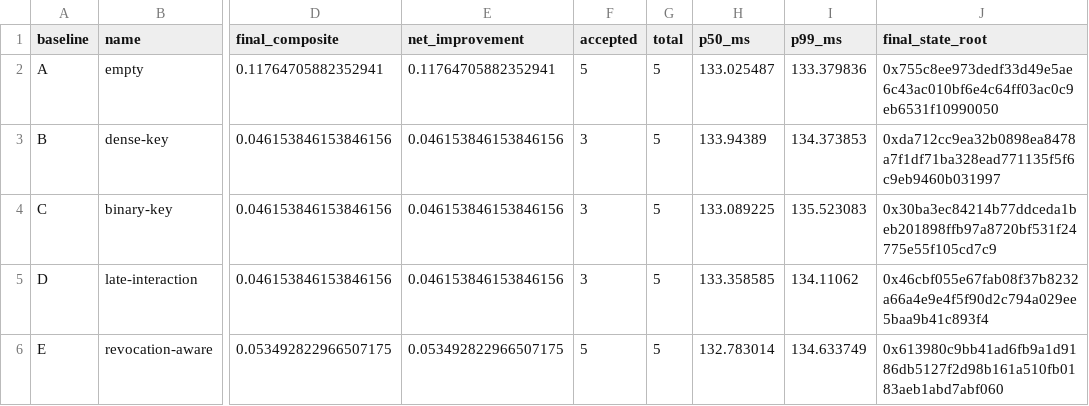
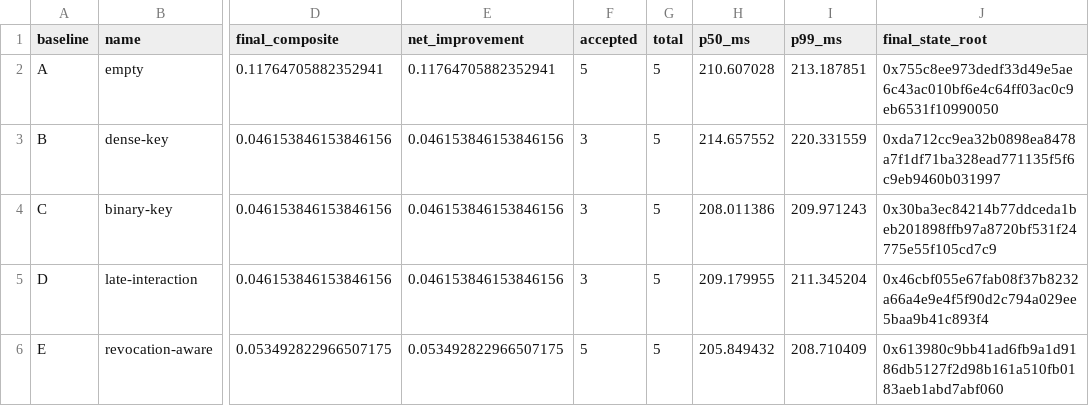
Before and after one commit to botcoinmoney/coretex, a CSV file: experiments/results/synthetic-dryrun/comparison.csv, drawn as a sheet; only a part is shown, gaps mark what is left out; the diff names each change by its address in the sheet, - before the commit and + after, or states it on an @@ line.

```diff
--- a/experiments/results/synthetic-dryrun/comparison.csv
+++ b/experiments/results/synthetic-dryrun/comparison.csv
-H2 (p50_ms): 133.025487
+H2 (p50_ms): 210.607028
-I2 (p99_ms): 133.379836
+I2 (p99_ms): 213.187851
-H3 (p50_ms): 133.94389
+H3 (p50_ms): 214.657552
-I3 (p99_ms): 134.373853
+I3 (p99_ms): 220.331559
-H4 (p50_ms): 133.089225
+H4 (p50_ms): 208.011386
-I4 (p99_ms): 135.523083
+I4 (p99_ms): 209.971243
-H5 (p50_ms): 133.358585
+H5 (p50_ms): 209.179955
-I5 (p99_ms): 134.11062
+I5 (p99_ms): 211.345204
-H6 (p50_ms): 132.783014
+H6 (p50_ms): 205.849432
-I6 (p99_ms): 134.633749
+I6 (p99_ms): 208.710409
```
Also changed, not shown: 15 other files.
